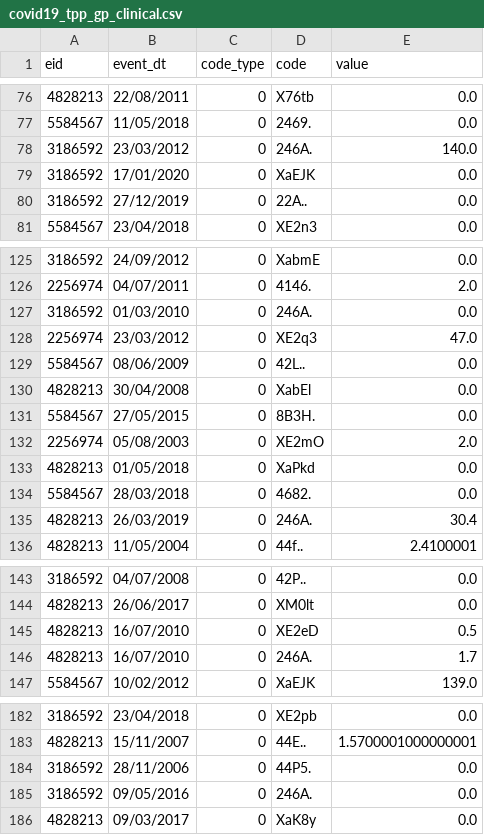
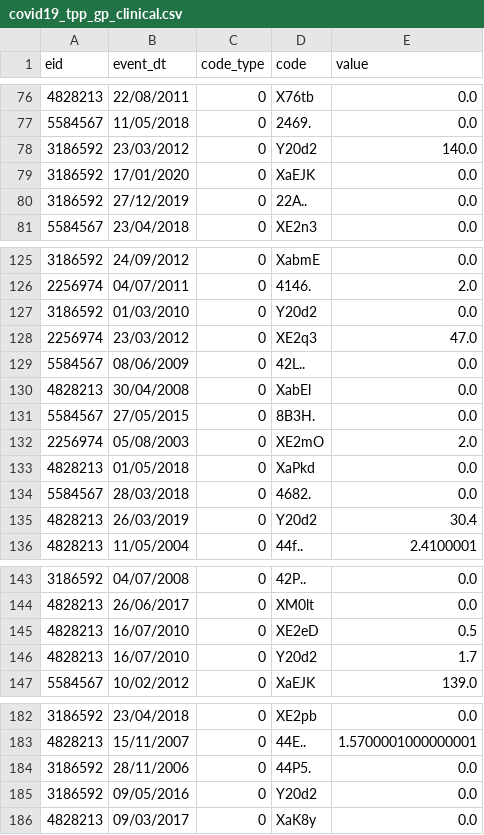
Before and after one commit to EHDEN/ETL-UK-Biobank, a CSV file: resources/synthetic_data/small_set/covid19_tpp_gp_clinical.csv, drawn as a sheet; only a part is shown, gaps mark what is left out; the diff covers the shown part only.

Commit message:
Add value mapping, fixes #251

```diff
--- a/resources/synthetic_data/small_set/covid19_tpp_gp_clinical.csv
+++ b/resources/synthetic_data/small_set/covid19_tpp_gp_clinical.csv
@@ -77,3 +77,3 @@ eid,event_dt,code_type,code,value
 5584567,11/05/2018,0,2469.,0.0
-3186592,23/03/2012,0,246A.,140.0
+3186592,23/03/2012,0,Y20d2,140.0
 3186592,17/01/2020,0,XaEJK,0.0
@@ -126,3 +126,3 @@ eid,event_dt,code_type,code,value
 2256974,04/07/2011,0,4146.,2.0
-3186592,01/03/2010,0,246A.,0.0
+3186592,01/03/2010,0,Y20d2,0.0
 2256974,23/03/2012,0,XE2q3,47.0
@@ -134,3 +134,3 @@ eid,event_dt,code_type,code,value
 5584567,28/03/2018,0,4682.,0.0
-4828213,26/03/2019,0,246A.,30.4
+4828213,26/03/2019,0,Y20d2,30.4
 4828213,11/05/2004,0,44f..,2.4100001
@@ -145,3 +145,3 @@ eid,event_dt,code_type,code,value
 4828213,16/07/2010,0,XE2eD,0.5
-4828213,16/07/2010,0,246A.,1.7
+4828213,16/07/2010,0,Y20d2,1.7
 5584567,10/02/2012,0,XaEJK,139.0
@@ -184,3 +184,3 @@ eid,event_dt,code_type,code,value
 3186592,28/11/2006,0,44P5.,0.0
-3186592,09/05/2016,0,246A.,0.0
+3186592,09/05/2016,0,Y20d2,0.0
 4828213,09/03/2017,0,XaK8y,0.0
```
Also changed, not shown: 8 edited cells elsewhere in this file, 4 other files.
